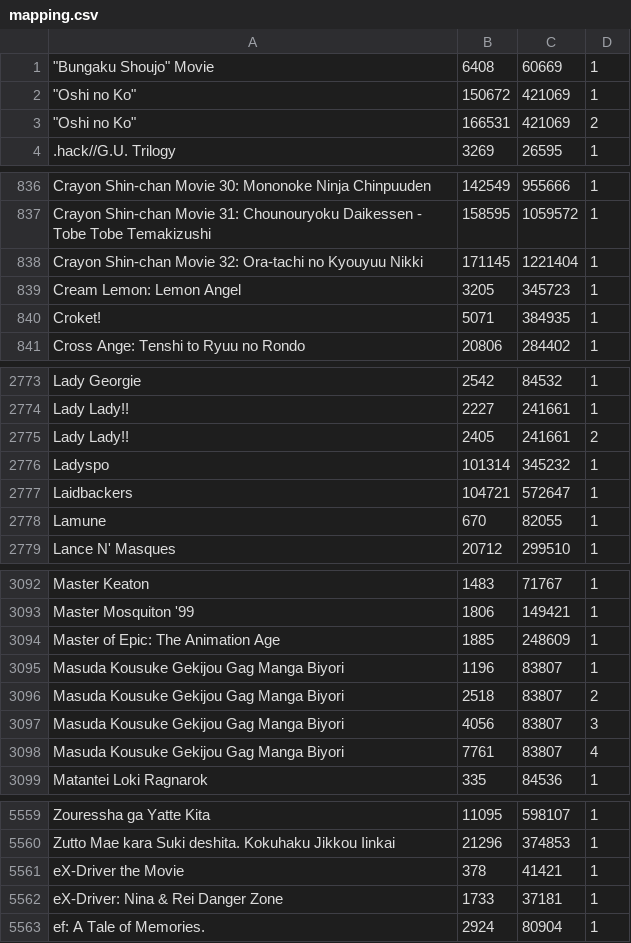
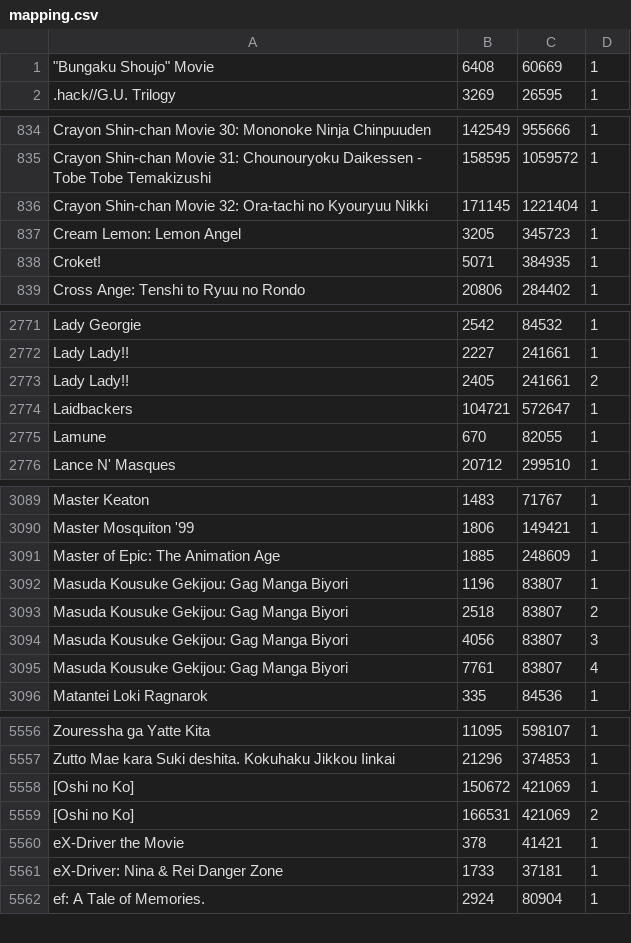
Before and after one commit to noggl/AniListToTVDB, a CSV file: mapping.csv, drawn as a sheet; only a part is shown, gaps mark what is left out; the diff covers the shown part only.

```diff
--- a/mapping.csv
+++ b/mapping.csv
@@ -1,4 +1,2 @@
 """Bungaku Shoujo"" Movie";6408;60669;1
-"""Oshi no Ko""";150672;421069;1
-"""Oshi no Ko""";166531;421069;2
 .hack//G.U. Trilogy;3269;26595;1
@@ -837,3 +835,3 @@ Crayon Shin-chan Movie 30: Mononoke Ninja Chinpuuden;142549;955666;1
 Crayon Shin-chan Movie 31: Chounouryoku Daikessen - Tobe Tobe Temakizushi;158595;1059572;1
-Crayon Shin-chan Movie 32: Ora-tachi no Kyouyuu Nikki;171145;1221404;1
+Crayon Shin-chan Movie 32: Ora-tachi no Kyouryuu Nikki;171145;1221404;1
 Cream Lemon: Lemon Angel;3205;345723;1
@@ -2775,3 +2773,2 @@ Lady Lady!!;2227;241661;1
 Lady Lady!!;2405;241661;2
-Ladyspo;101314;345232;1
 Laidbackers;104721;572647;1
@@ -3094,6 +3091,6 @@ Master Mosquiton '99;1806;149421;1
 Master of Epic: The Animation Age;1885;248609;1
-Masuda Kousuke Gekijou Gag Manga Biyori;1196;83807;1
-Masuda Kousuke Gekijou Gag Manga Biyori;2518;83807;2
-Masuda Kousuke Gekijou Gag Manga Biyori;4056;83807;3
-Masuda Kousuke Gekijou Gag Manga Biyori;7761;83807;4
+Masuda Kousuke Gekijou: Gag Manga Biyori;1196;83807;1
+Masuda Kousuke Gekijou: Gag Manga Biyori;2518;83807;2
+Masuda Kousuke Gekijou: Gag Manga Biyori;4056;83807;3
+Masuda Kousuke Gekijou: Gag Manga Biyori;7761;83807;4
 Matantei Loki Ragnarok;335;84536;1
@@ -5560,2 +5557,4 @@ Zouressha ga Yatte Kita;11095;598107;1
 Zutto Mae kara Suki deshita. Kokuhaku Jikkou Iinkai;21296;374853;1
+[Oshi no Ko];150672;421069;1
+[Oshi no Ko];166531;421069;2
 eX-Driver the Movie;378;41421;1
```
Also changed, not shown: 3 edited cells elsewhere in this file, 3 other files.
